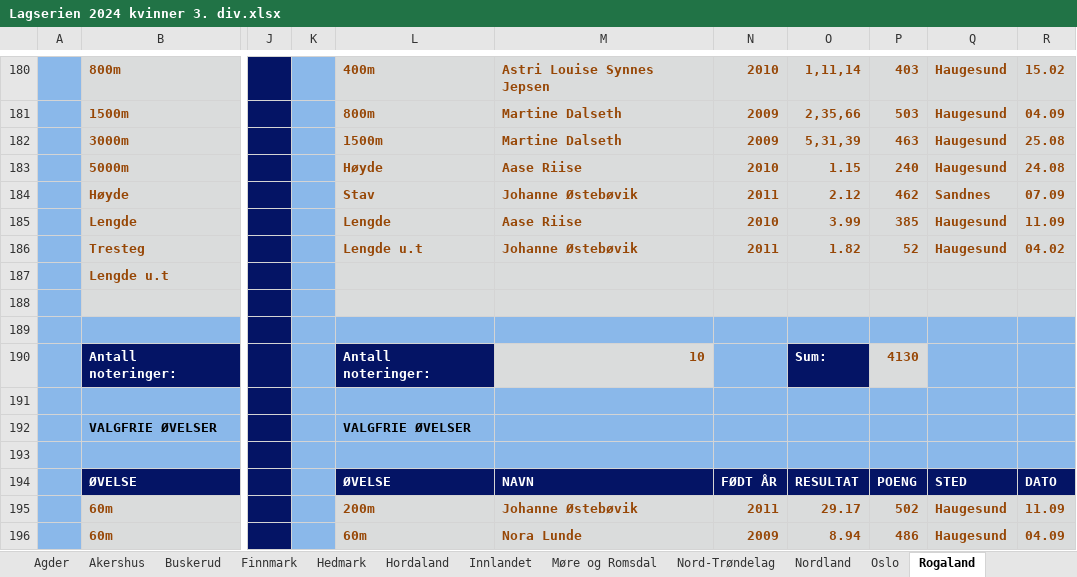
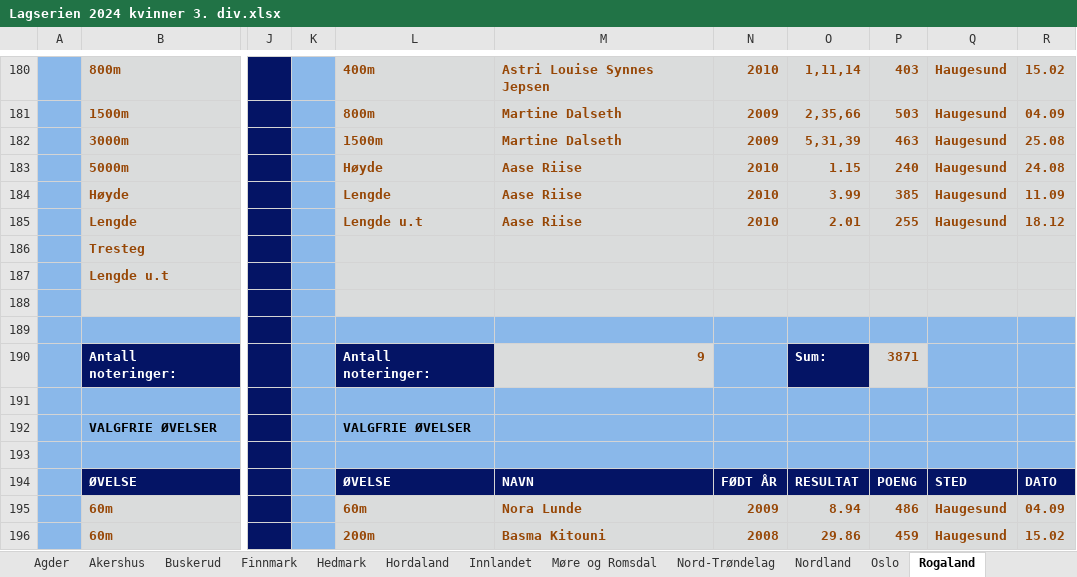
Before and after one commit to perellef/Seriekalkulator-Friidrett, an Excel workbook: output/Lagserien 2024 kvinner 3. div.xlsx, sheet Rogaland, drawn as a sheet; only a part is shown, gaps mark what is left out; values as stored, in another font and other column widths than the file's, no borders; the diff covers the shown part only; the diff names each change by its address in the sheet, - before the commit and + after, or states it on an @@ line.

```diff
--- a/output/Lagserien 2024 kvinner 3. div.xlsx (sheet Rogaland)
+++ b/output/Lagserien 2024 kvinner 3. div.xlsx (sheet Rogaland)
-L184: Stav
+L184: Lengde
-M184: Johanne Østebøvik
+M184: Aase Riise
-N184: 2011
+N184: 2010
-O184: 2.12
+O184: 3.99
-P184: 462
+P184: 385
-Q184: Sandnes
+Q184: Haugesund
-R184: 07.09
+R184: 11.09
-L185: Lengde
+L185: Lengde u.t
-O185: 3.99
+O185: 2.01
-P185: 385
+P185: 255
-R185: 11.09
+R185: 18.12
-L186: Lengde u.t
+L186: (empty)
-M186: Johanne Østebøvik
+M186: (empty)
-N186: 2011
+N186: (empty)
-O186: 1.82
+O186: (empty)
-P186: 52
+P186: (empty)
-Q186: Haugesund
+Q186: (empty)
-R186: 04.02
+R186: (empty)
-M190: 10
+M190: 9
-P190: 4130
+P190: 3871
-L195: 200m
+L195: 60m
-M195: Johanne Østebøvik
+M195: Nora Lunde
-N195: 2011
+N195: 2009
-O195: 29.17
+O195: 8.94
-P195: 502
+P195: 486
-R195: 11.09
+R195: 04.09
-L196: 60m
+L196: 200m
-M196: Nora Lunde
+M196: Basma Kitouni
-N196: 2009
+N196: 2008
-O196: 8.94
+O196: 29.86
-P196: 486
+P196: 459
-R196: 04.09
+R196: 15.02
```
Also changed, not shown: 35 edited cells elsewhere in this sheet, sheet Oslo, sheet Buskerud, sheet Tabell, sheet Vestfold, sheet Akershus, sheet Sør-Trøndelag, 10 more sheets, output/Lagserien 2024 1-2. div.xlsx, output/Lagserien 2024 menn 3. div.xlsx, 2 other files.
